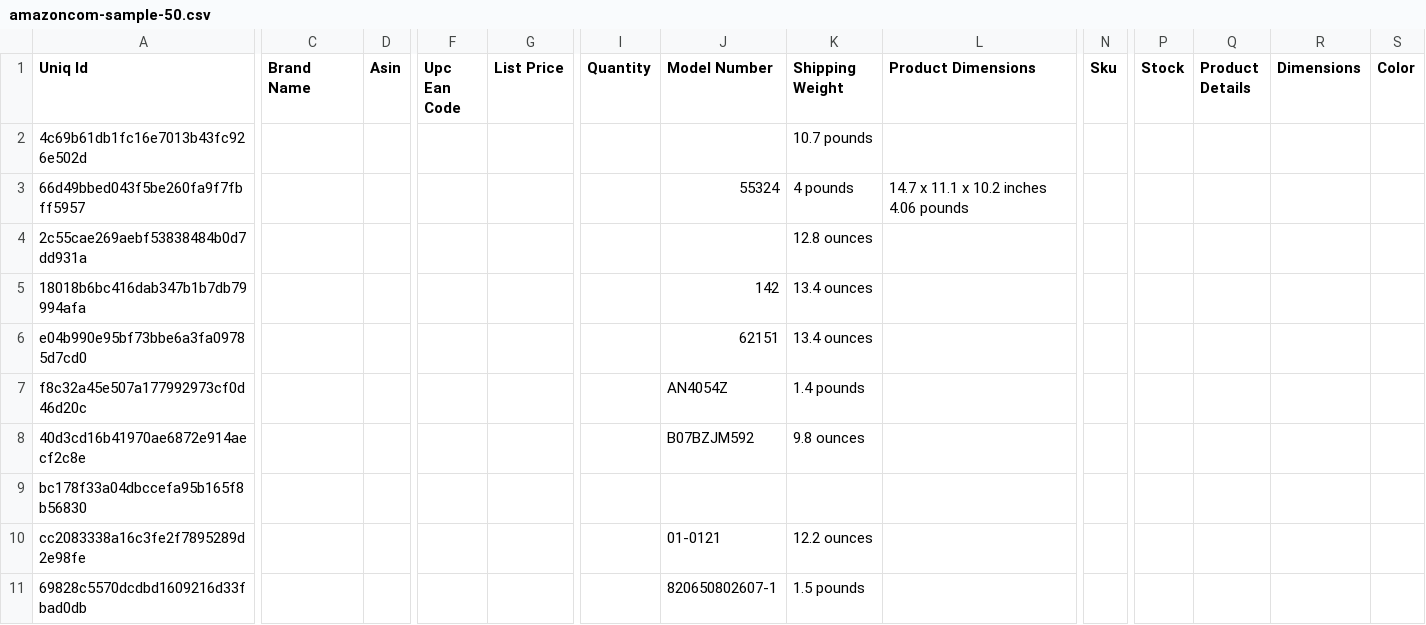
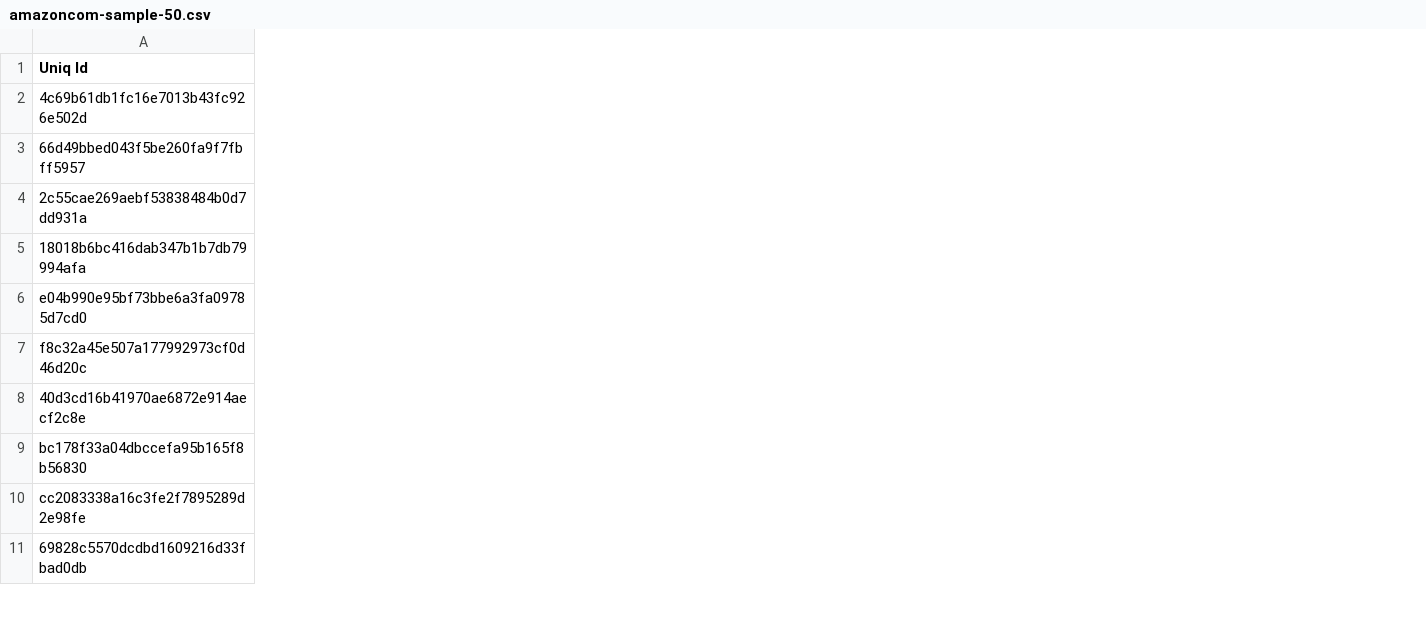
Before and after one commit to colbyfayock/demo-product-listing-starter, a CSV file: src/data/amazoncom-sample-50.csv, drawn as a sheet; only a part is shown, gaps mark what is left out; the diff covers the shown part only; the diff names each change by its address in the sheet, - before the commit and + after, or states it on an @@ line.

```diff
--- a/src/data/amazoncom-sample-50.csv
+++ b/src/data/amazoncom-sample-50.csv
-column C (Brand Name), empty
-column D (Asin), empty
-column F (Upc Ean Code), empty
-column G (List Price), empty
-column I (Quantity), empty
-column J (Model Number), rows 3-11: 55324 |  | 142 | 62151 | AN4054Z | B07BZJM592 |  | 01-0121 | 820650802607-1
-column K (Shipping Weight), rows 2-11: 10.7 pounds | 4 pounds | 12.8 ounces | 13.4 ounces | 13.4 ounces | 1.4 pounds | 9.8 ounces |  | 12.2 ounces | 1.5 pounds
-column L (Product Dimensions), row 3: 14.7 x 11.1 x 10.2 inches 4.06 pounds
-column N (Sku), empty
-column P (Stock), empty
-column Q (Product Details), empty
-column R (Dimensions), empty
-column S (Color), empty
```
Also changed, not shown: 5 removed columns elsewhere in this file, 3 other files.
